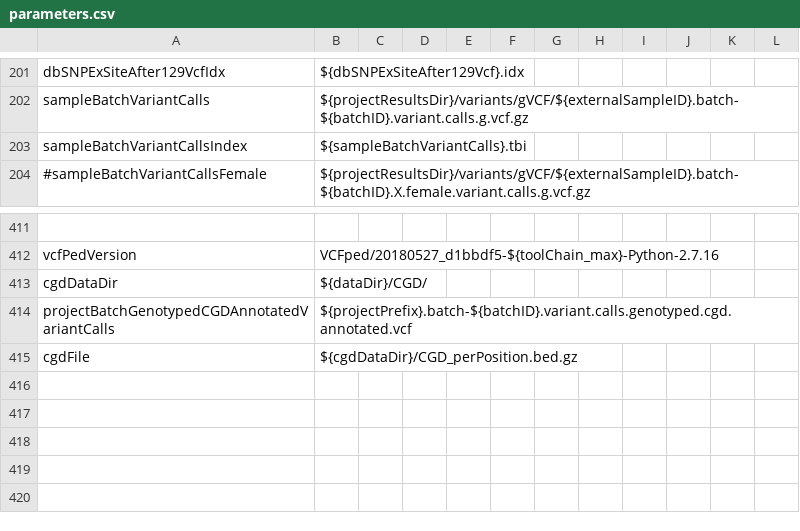
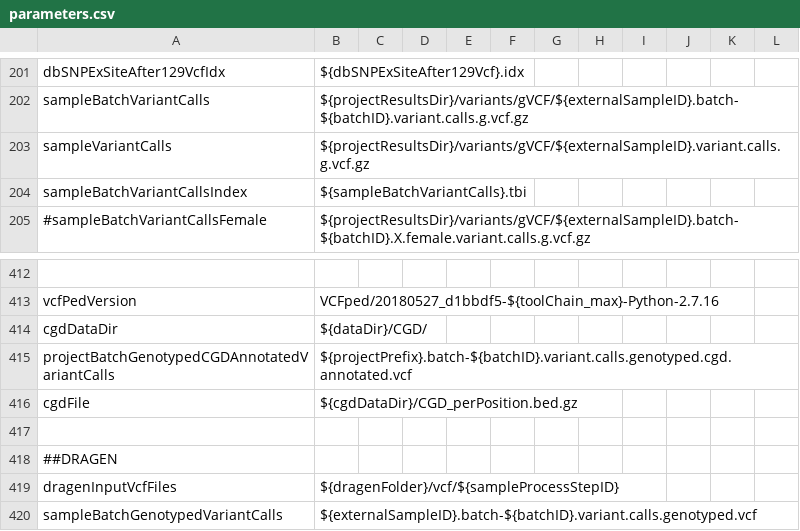
Before and after one commit to molgenis/NGS_DNA, a CSV file: parameters.csv, drawn as a sheet; only a part is shown, gaps mark what is left out.

```diff
--- a/parameters.csv
+++ b/parameters.csv
@@ -202,2 +202,3 @@ dbSNPExSiteAfter129VcfIdx,${dbSNPExSiteAfter129Vcf}.idx
 sampleBatchVariantCalls,${projectResultsDir}/variants/gVCF/${externalSampleID}.batch-${batchID}.variant.calls.g.vcf.gz
+sampleVariantCalls,${projectResultsDir}/variants/gVCF/${externalSampleID}.variant.calls.g.vcf.gz
 sampleBatchVariantCallsIndex,${sampleBatchVariantCalls}.tbi
@@ -415 +416,5 @@ projectBatchGenotypedCGDAnnotatedVariantCalls,${projectPrefix}.batch-${batchID}.
 cgdFile,${cgdDataDir}/CGD_perPosition.bed.gz
+
+##DRAGEN
+dragenInputVcfFiles,${dragenFolder}/vcf/${sampleProcessStepID}
+sampleBatchGenotypedVariantCalls,${externalSampleID}.batch-${batchID}.variant.calls.genotyped.vcf
```
Also changed, not shown: workflow.csv, workflow_GavinStandAlone.csv, 5 other files.
